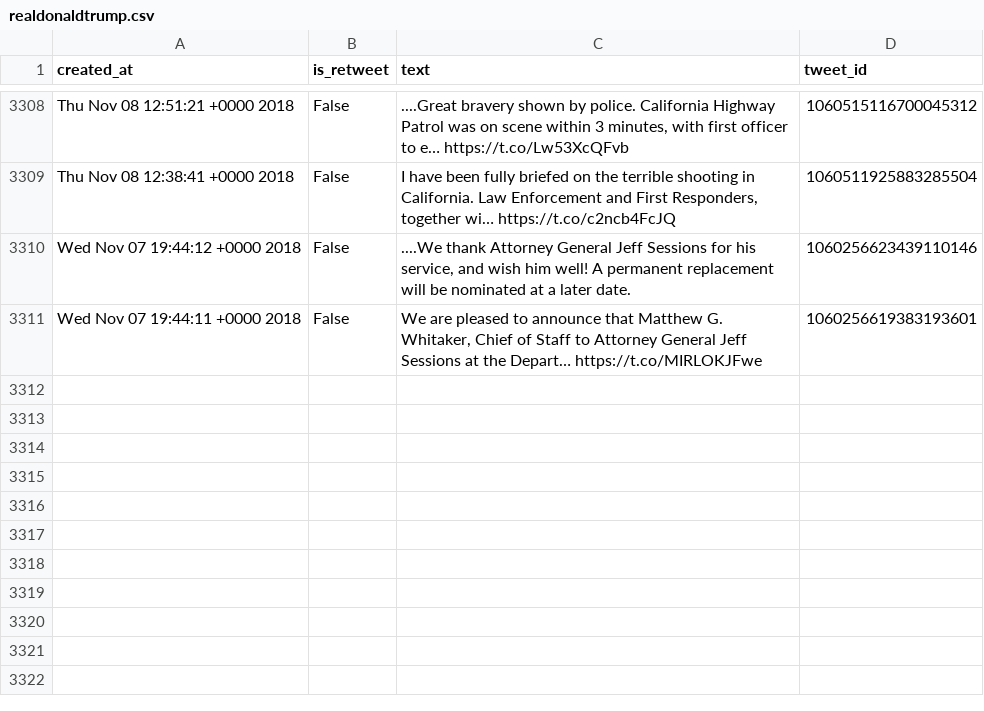
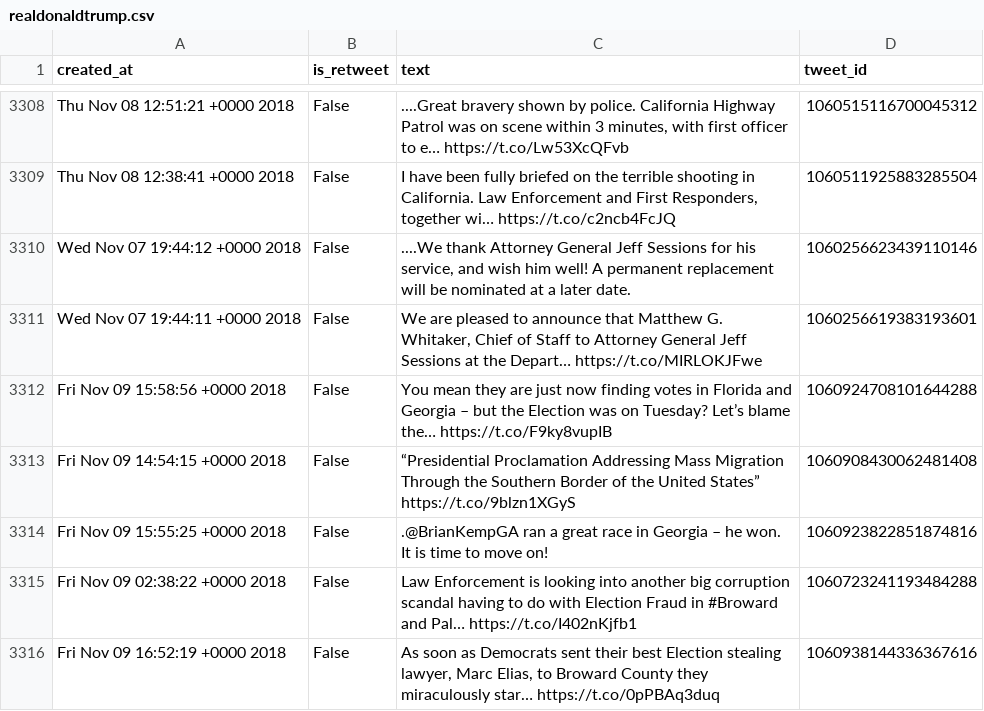
Before and after one commit to cpenalobel/sportsdata, a CSV file: twets/realdonaldtrump.csv, drawn as a sheet; only a part is shown, gaps mark what is left out; the diff names each change by its address in the sheet, - before the commit and + after, or states it on an @@ line.

```diff
--- a/twets/realdonaldtrump.csv
+++ b/twets/realdonaldtrump.csv
+row 3312: Fri Nov 09 15:58:56 +0000 2018 | False | You mean they are just now finding votes in Florida and Georgia – but the Election was on Tuesday? Let’s blame the… https://t.co/F9ky8vupIB | 1060924708101644288
+row 3313: Fri Nov 09 14:54:15 +0000 2018 | False | “Presidential Proclamation Addressing Mass Migration Through the Southern Border of the United States” https://t.co/9blzn1XGyS | 1060908430062481408
+row 3314: Fri Nov 09 15:55:25 +0000 2018 | False | .@BrianKempGA ran a great race in Georgia – he won. It is time to move on! | 1060923822851874816
+row 3315: Fri Nov 09 02:38:22 +0000 2018 | False | Law Enforcement is looking into another big corruption scandal having to do with Election Fraud in #Broward and Pal… https://t.co/I402nKjfb1 | 1060723241193484288
+row 3316: Fri Nov 09 16:52:19 +0000 2018 | False | As soon as Democrats sent their best Election stealing lawyer, Marc Elias, to Broward County they miraculously star… https://t.co/0pPBAq3duq | 1060938144336367616
```
Also changed, not shown: twets/potus.csv, twets/vp.csv, 1 other file.
